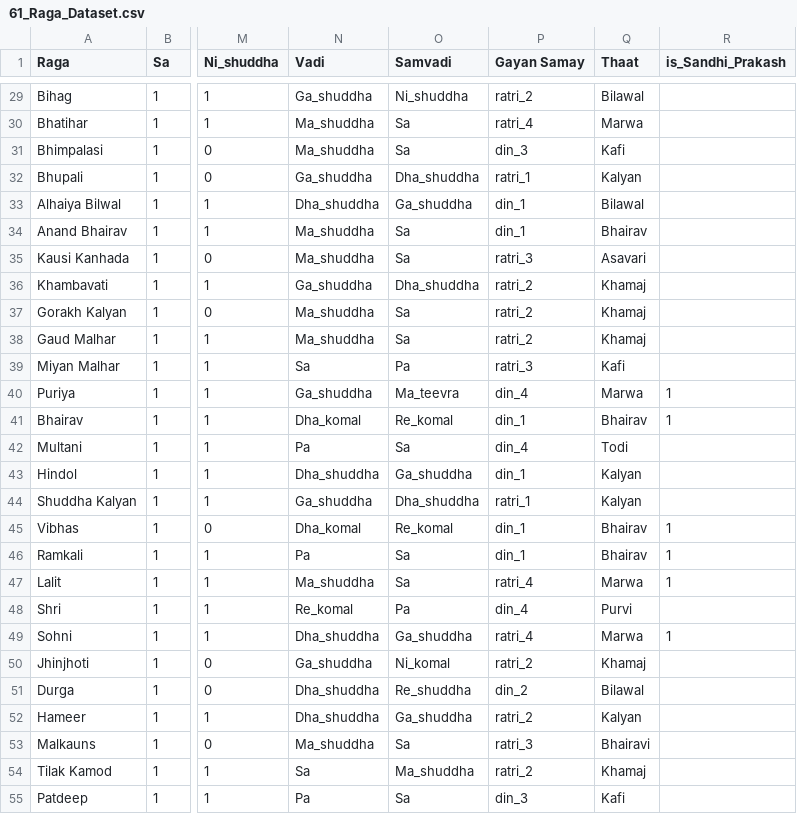
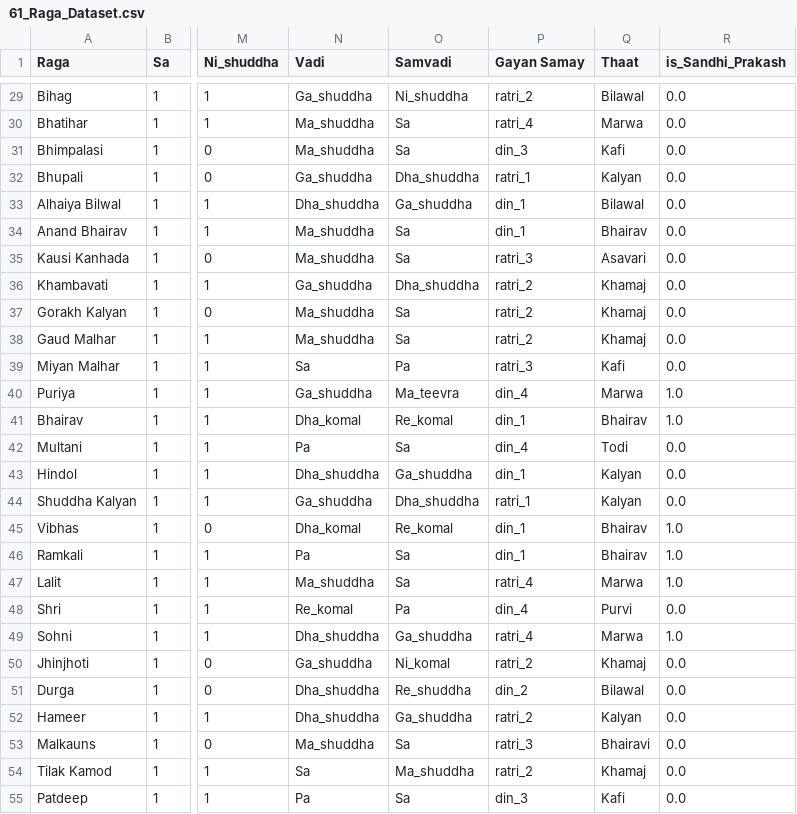
Before and after one commit to apoorvat2007/Raga_GayanSamay, a CSV file: data/61_Raga_Dataset.csv, drawn as a sheet; only a part is shown, gaps mark what is left out; the diff covers the shown part only; the diff names each change by its address in the sheet, - before the commit and + after, or states it on an @@ line.

```diff
--- a/data/61_Raga_Dataset.csv
+++ b/data/61_Raga_Dataset.csv
-R29:R39 (is_Sandhi_Prakash): (empty)
+R29:R39 (is_Sandhi_Prakash): 0.0
-R40:R41 (is_Sandhi_Prakash): 1
+R40:R41 (is_Sandhi_Prakash): 1.0
-R42:R44 (is_Sandhi_Prakash): (empty)
+R42:R44 (is_Sandhi_Prakash): 0.0
-R45:R47 (is_Sandhi_Prakash): 1
+R45:R47 (is_Sandhi_Prakash): 1.0
-R48 (is_Sandhi_Prakash): (empty)
+R48 (is_Sandhi_Prakash): 0.0
-R49 (is_Sandhi_Prakash): 1
+R49 (is_Sandhi_Prakash): 1.0
-R50:R55 (is_Sandhi_Prakash): (empty)
+R50:R55 (is_Sandhi_Prakash): 0.0
```
Also changed, not shown: 34 edited cells elsewhere in this file.
